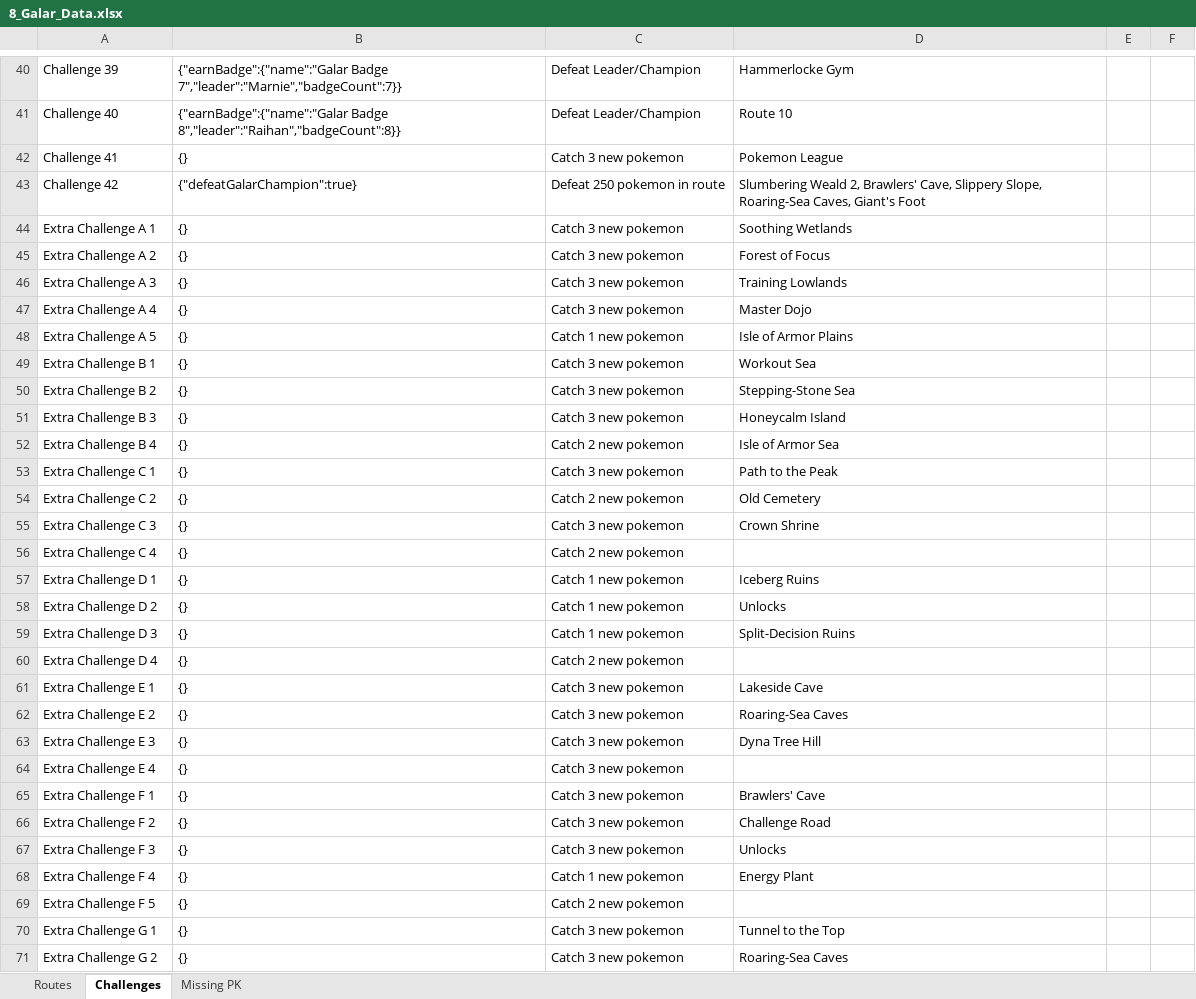
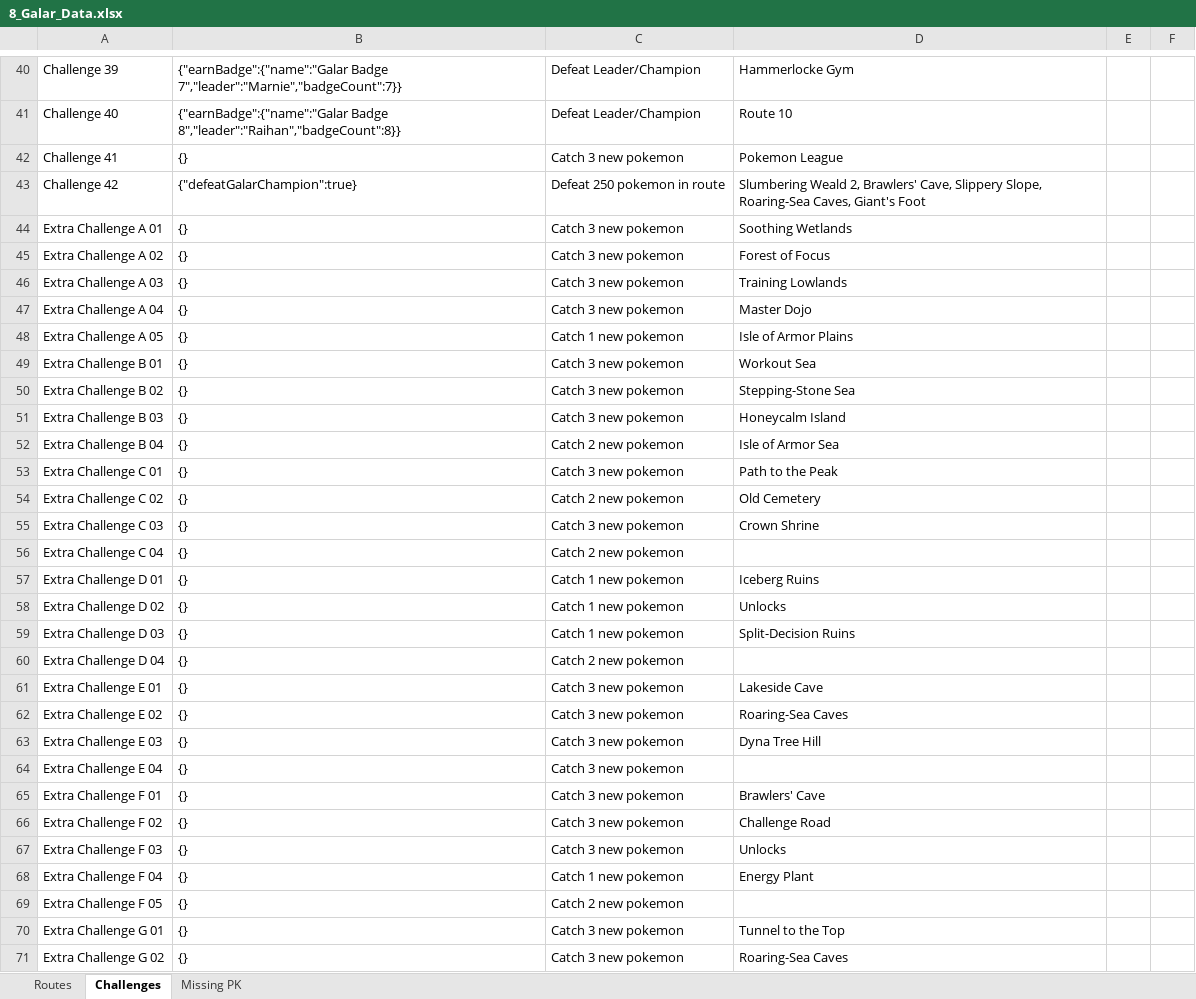
Before and after one commit to lsampaio1337-beep/PiW, an Excel workbook: 8_Galar_Data.xlsx, sheet Challenges, drawn as a sheet; only a part is shown, gaps mark what is left out; values as stored, in another font and other column widths than the file's, no borders; the diff covers the shown part only; the diff names each change by its address in the sheet, - before the commit and + after, or states it on an @@ line.

```diff
--- a/8_Galar_Data.xlsx (sheet Challenges)
+++ b/8_Galar_Data.xlsx (sheet Challenges)
-A44: Extra Challenge A 1
+A44: Extra Challenge A 01
-A45: Extra Challenge A 2
+A45: Extra Challenge A 02
-A46: Extra Challenge A 3
+A46: Extra Challenge A 03
-A47: Extra Challenge A 4
+A47: Extra Challenge A 04
-A48: Extra Challenge A 5
+A48: Extra Challenge A 05
-A49: Extra Challenge B 1
+A49: Extra Challenge B 01
-A50: Extra Challenge B 2
+A50: Extra Challenge B 02
-A51: Extra Challenge B 3
+A51: Extra Challenge B 03
-A52: Extra Challenge B 4
+A52: Extra Challenge B 04
-A53: Extra Challenge C 1
+A53: Extra Challenge C 01
-A54: Extra Challenge C 2
+A54: Extra Challenge C 02
-A55: Extra Challenge C 3
+A55: Extra Challenge C 03
-A56: Extra Challenge C 4
+A56: Extra Challenge C 04
-A57: Extra Challenge D 1
+A57: Extra Challenge D 01
-A58: Extra Challenge D 2
+A58: Extra Challenge D 02
-A59: Extra Challenge D 3
+A59: Extra Challenge D 03
-A60: Extra Challenge D 4
+A60: Extra Challenge D 04
-A61: Extra Challenge E 1
+A61: Extra Challenge E 01
-A62: Extra Challenge E 2
+A62: Extra Challenge E 02
-A63: Extra Challenge E 3
+A63: Extra Challenge E 03
-A64: Extra Challenge E 4
+A64: Extra Challenge E 04
-A65: Extra Challenge F 1
+A65: Extra Challenge F 01
-A66: Extra Challenge F 2
+A66: Extra Challenge F 02
-A67: Extra Challenge F 3
+A67: Extra Challenge F 03
-A68: Extra Challenge F 4
+A68: Extra Challenge F 04
-A69: Extra Challenge F 5
+A69: Extra Challenge F 05
-A70: Extra Challenge G 1
+A70: Extra Challenge G 01
-A71: Extra Challenge G 2
+A71: Extra Challenge G 02
```
Also changed, not shown: 12 edited cells elsewhere in this sheet, sheet Routes, sheet Missing PK, 10_Paldea_Data.xlsx, 2_Johto_Data.xlsx, 9 other files.
